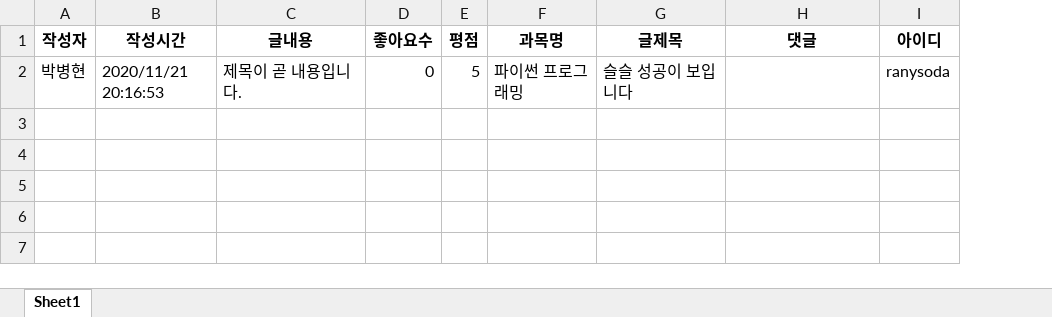
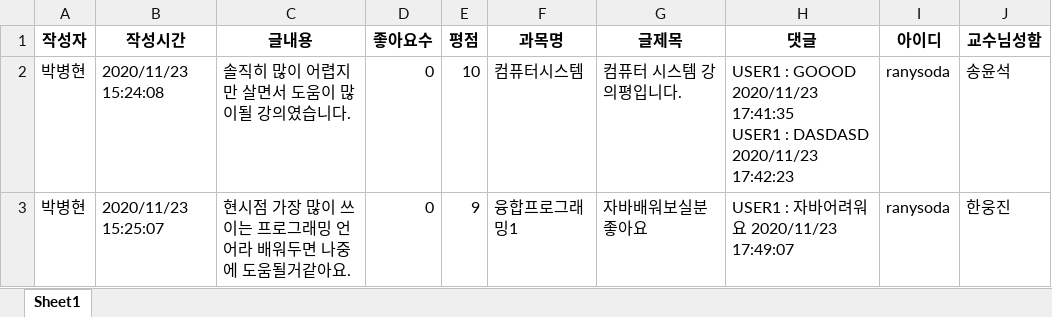
Before and after one commit to park1997/PythonProgramming_2020-2-, an Excel workbook: 2016112568_ParkByeogHyeon/CH11FinalProject/timeline.xlsx, sheet Sheet1, drawn as a sheet; values as stored, in another font and other column widths than the file's, no borders; addresses are those after the commit; ↵ is a line break in a cell; the diff names each change by its address in the sheet, - before the commit and + after, or states it on an @@ line.

```diff
--- a/2016112568_ParkByeogHyeon/CH11FinalProject/timeline.xlsx (sheet Sheet1)
+++ b/2016112568_ParkByeogHyeon/CH11FinalProject/timeline.xlsx (sheet Sheet1)
+column J (교수님성함), row 3: 한웅진
+row 2: 박병현 | 2020/11/23 15:24:08 | 솔직히 많이 어렵지만 살면서 도움이 많이될 강의였습니다. | 0 | 10 | 컴퓨터시스템 | 컴퓨터 시스템 강의평입니다. | USER1 : GOOOD 2020/11/23 17:41:35 ↵ USER1 : DASDASD 2020/11/23 17:42:23 | ranysoda | 송윤석
-B3 (작성시간): 2020/11/21 20:16:53
+B3 (작성시간): 2020/11/23 15:25:07
-C3 (글내용): 제목이 곧 내용입니다.
+C3 (글내용): 현시점 가장 많이 쓰이는 프로그래밍 언어라 배워두면 나중에 도움될거같아요.
-E3 (평점): 5
+E3 (평점): 9
-F3 (과목명): 파이썬 프로그래밍
+F3 (과목명): 융합프로그래밍1
-G3 (글제목): 슬슬 성공이 보입니다
+G3 (글제목): 자바배워보실분 좋아요
-H3 (댓글): (empty)
+H3 (댓글): USER1 : 자바어려워요 2020/11/23 17:49:07
```
Also changed, not shown: 2016112568_ParkByeogHyeon/CH11FinalProject/ID,PW.xlsx, 3 other files.
